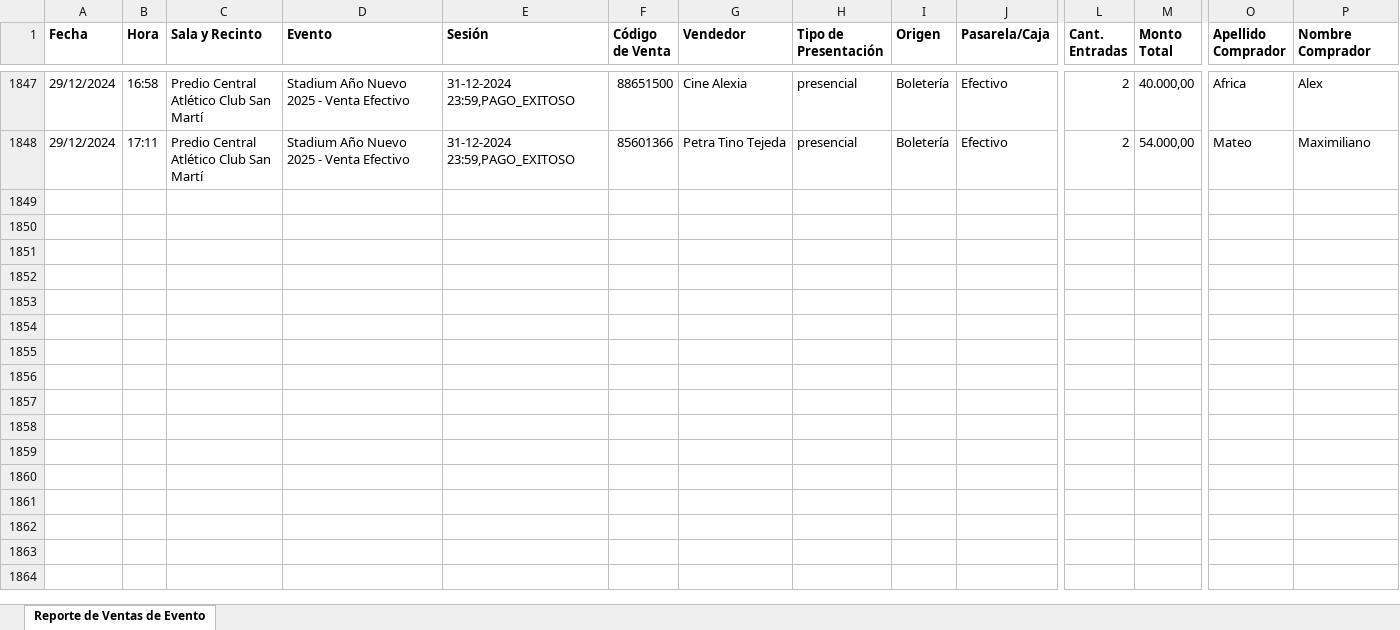
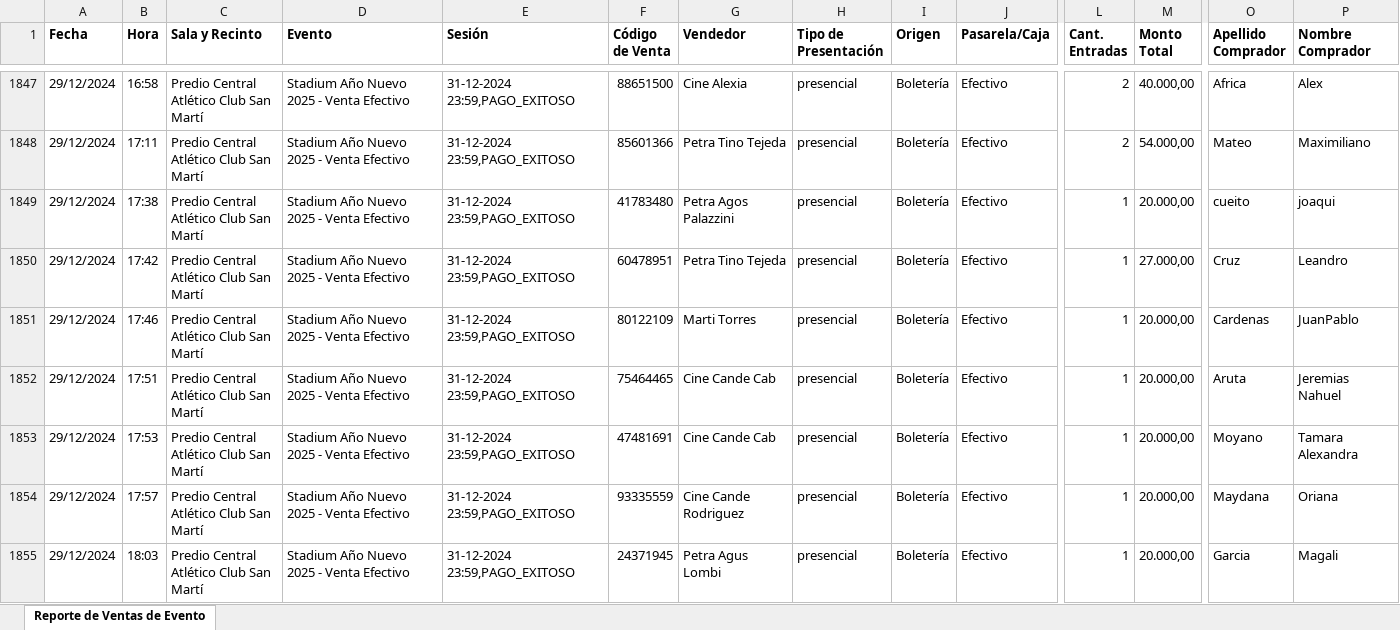
Before and after one commit to Cinerama32/canjes, an Excel workbook: public/efectivo.xlsx, sheet Reporte de Ventas de Evento, drawn as a sheet; only a part is shown, gaps mark what is left out; values as stored, in another font and other column widths than the file's, no borders; rows hold the shown columns only; ↵ is a line break in a cell; the diff covers the shown part only; the diff names each change by its address in the sheet, - before the commit and + after, or states it on an @@ line.

```diff
--- a/public/efectivo.xlsx (sheet Reporte de Ventas de Evento)
+++ b/public/efectivo.xlsx (sheet Reporte de Ventas de Evento)
+row 1849: 29/12/2024 | 17:38 | Predio Central ↵ Atlético Club San Martí | Stadium Año Nuevo 2025 - Venta Efectivo | 31-12-2024 23:59,PAGO_EXITOSO | 41783480 | Petra Agos Palazzini | presencial | Boletería | Efectivo | 1 | 20.000,00 | cueito | joaqui
+row 1850: 29/12/2024 | 17:42 | Predio Central ↵ Atlético Club San Martí | Stadium Año Nuevo 2025 - Venta Efectivo | 31-12-2024 23:59,PAGO_EXITOSO | 60478951 | Petra Tino Tejeda | presencial | Boletería | Efectivo | 1 | 27.000,00 | Cruz | Leandro
+row 1851: 29/12/2024 | 17:46 | Predio Central ↵ Atlético Club San Martí | Stadium Año Nuevo 2025 - Venta Efectivo | 31-12-2024 23:59,PAGO_EXITOSO | 80122109 | Marti Torres | presencial | Boletería | Efectivo | 1 | 20.000,00 | Cardenas | JuanPablo
+row 1852: 29/12/2024 | 17:51 | Predio Central ↵ Atlético Club San Martí | Stadium Año Nuevo 2025 - Venta Efectivo | 31-12-2024 23:59,PAGO_EXITOSO | 75464465 | Cine Cande Cab | presencial | Boletería | Efectivo | 1 | 20.000,00 | Aruta | Jeremias Nahuel
+row 1853: 29/12/2024 | 17:53 | Predio Central ↵ Atlético Club San Martí | Stadium Año Nuevo 2025 - Venta Efectivo | 31-12-2024 23:59,PAGO_EXITOSO | 47481691 | Cine Cande Cab | presencial | Boletería | Efectivo | 1 | 20.000,00 | Moyano | Tamara Alexandra
+row 1854: 29/12/2024 | 17:57 | Predio Central ↵ Atlético Club San Martí | Stadium Año Nuevo 2025 - Venta Efectivo | 31-12-2024 23:59,PAGO_EXITOSO | 93335559 | Cine Cande Rodriguez | presencial | Boletería | Efectivo | 1 | 20.000,00 | Maydana | Oriana
+row 1855: 29/12/2024 | 18:03 | Predio Central ↵ Atlético Club San Martí | Stadium Año Nuevo 2025 - Venta Efectivo | 31-12-2024 23:59,PAGO_EXITOSO | 24371945 | Petra Agus Lombi | presencial | Boletería | Efectivo | 1 | 20.000,00 | Garcia | Magali
```
Also changed, not shown: 6 added rows elsewhere in this sheet, public/web.xlsx.
